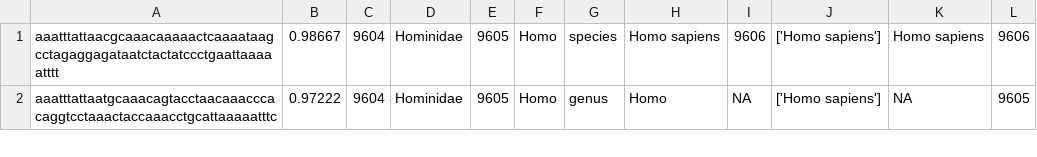
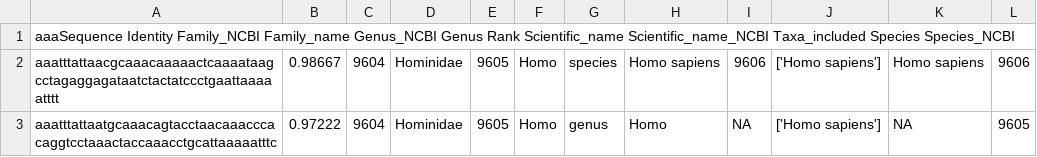
Before and after one commit to pheintzman/metabarcoding, a TSV file: Human_16S_sequences_PDH_v2.1_20220708.tsv, drawn as a sheet; only a part is shown; the diff names each change by its address in the sheet, - before the commit and + after, or states it on an @@ line.

Commit message:
Update Human_16S_sequences_PDH_v2.1_20220708.tsv

```diff
--- a/Human_16S_sequences_PDH_v2.1_20220708.tsv
+++ b/Human_16S_sequences_PDH_v2.1_20220708.tsv
+row 1: aaaSequence Identity Family_NCBI Family_name Genus_NCBI Genus Rank Scientific_name Scientific_name_NCBI Taxa_included Species Species_NCBI
```
